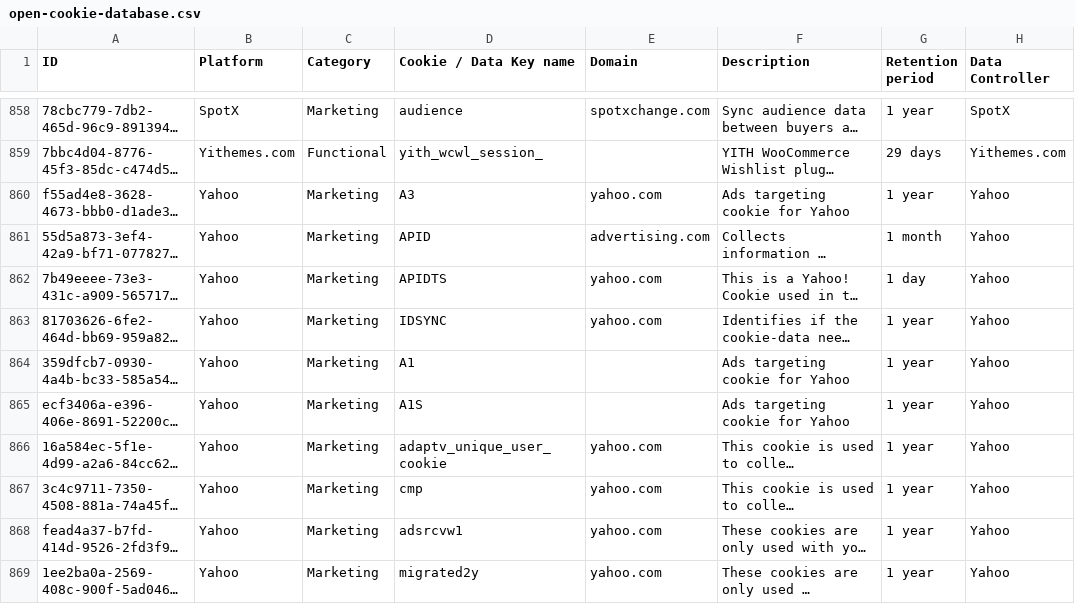
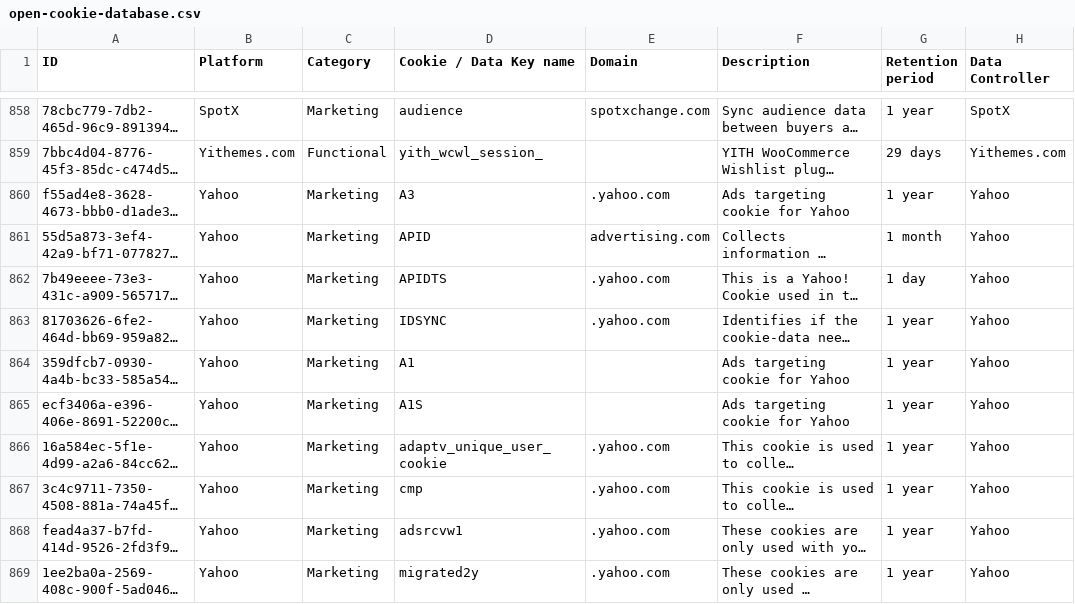
Before and after one commit to jkwakman/Open-Cookie-Database, a CSV file: open-cookie-database.csv, drawn as a sheet; only a part is shown, gaps mark what is left out; long unchanged cells end in …; the diff covers the shown part only; the diff names each change by its address in the sheet, - before the commit and + after, or states it on an @@ line.

Commit message:
Added 5 Yahoo Cookies that are mostly used.

```diff
--- a/open-cookie-database.csv
+++ b/open-cookie-database.csv
-E860 (Domain): yahoo.com
+E860 (Domain): .yahoo.com
-E862:E863 (Domain): yahoo.com
+E862:E863 (Domain): .yahoo.com
-E866:E869 (Domain): yahoo.com
+E866:E869 (Domain): .yahoo.com
```
Also changed, not shown: 4 added rows and 6 edited cells elsewhere in this file.
